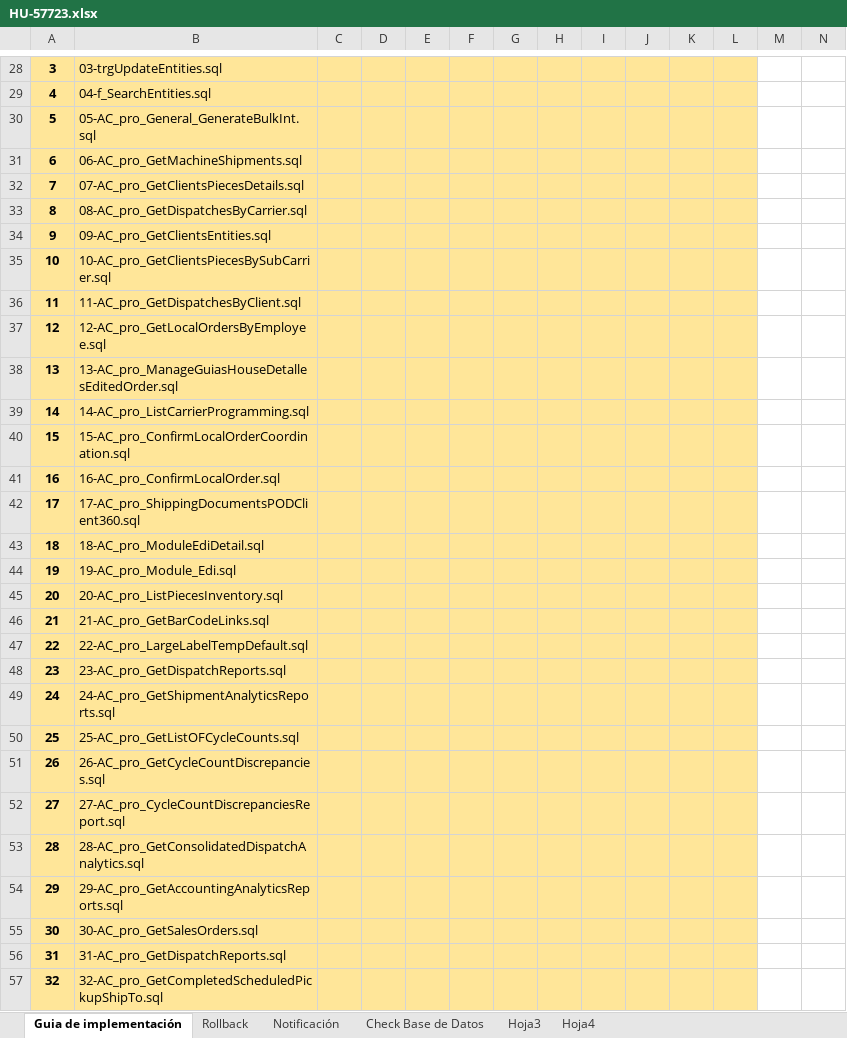
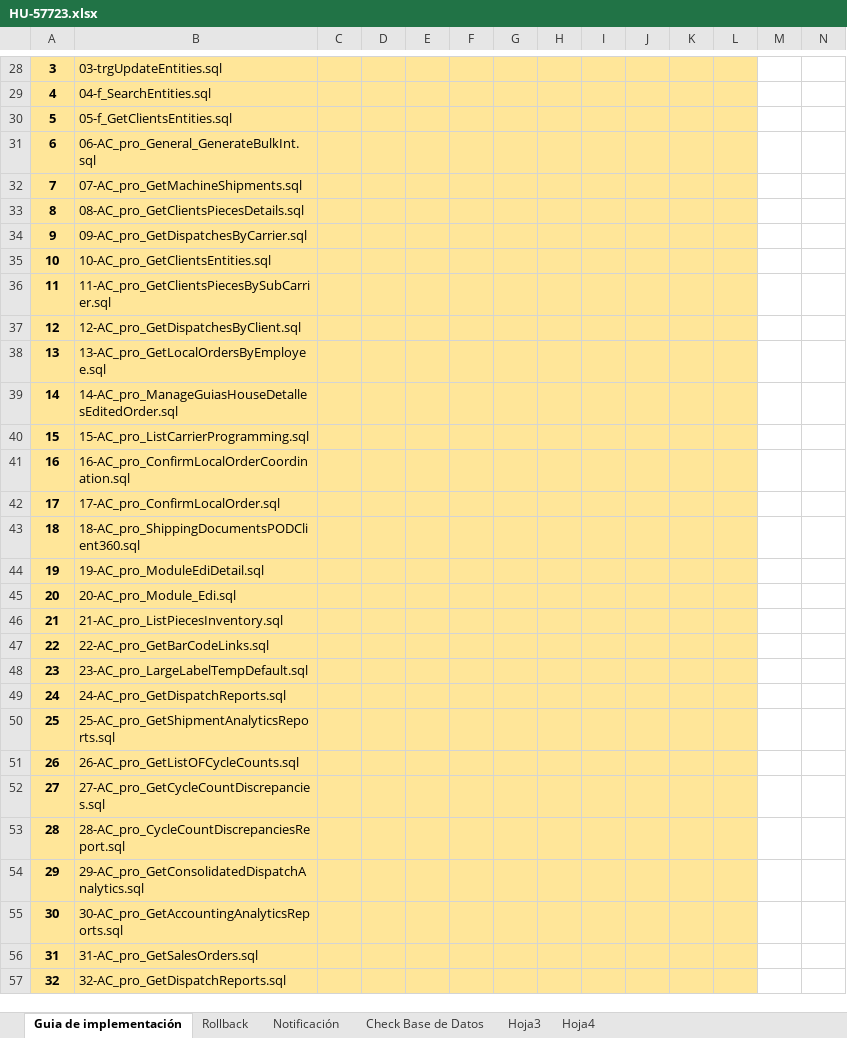
Before and after one commit to systems12-logiztik/ScriptsEntidades, an Excel workbook: Guias Produccion/HU-57723.xlsx, sheet Guia de implementación, drawn as a sheet; only a part is shown, gaps mark what is left out; values as stored, in another font and other column widths than the file's, no borders; charts and pictures not drawn; the diff covers the shown part only; the diff names each change by its address in the sheet, - before the commit and + after, or states it on an @@ line.

```diff
--- a/Guias Produccion/HU-57723.xlsx (sheet Guia de implementación)
+++ b/Guias Produccion/HU-57723.xlsx (sheet Guia de implementación)
-B30: 05-AC_pro_General_GenerateBulkInt.sql
+B30: 05-f_GetClientsEntities.sql
-B31: 06-AC_pro_GetMachineShipments.sql
+B31: 06-AC_pro_General_GenerateBulkInt.sql
-B32: 07-AC_pro_GetClientsPiecesDetails.sql
+B32: 07-AC_pro_GetMachineShipments.sql
-B33: 08-AC_pro_GetDispatchesByCarrier.sql
+B33: 08-AC_pro_GetClientsPiecesDetails.sql
-B34: 09-AC_pro_GetClientsEntities.sql
+B34: 09-AC_pro_GetDispatchesByCarrier.sql
-B35: 10-AC_pro_GetClientsPiecesBySubCarrier.sql
+B35: 10-AC_pro_GetClientsEntities.sql
-B36: 11-AC_pro_GetDispatchesByClient.sql
+B36: 11-AC_pro_GetClientsPiecesBySubCarrier.sql
-B37: 12-AC_pro_GetLocalOrdersByEmployee.sql
+B37: 12-AC_pro_GetDispatchesByClient.sql
-B38: 13-AC_pro_ManageGuiasHouseDetallesEditedOrder.sql
+B38: 13-AC_pro_GetLocalOrdersByEmployee.sql
-B39: 14-AC_pro_ListCarrierProgramming.sql
+B39: 14-AC_pro_ManageGuiasHouseDetallesEditedOrder.sql
-B40: 15-AC_pro_ConfirmLocalOrderCoordination.sql
+B40: 15-AC_pro_ListCarrierProgramming.sql
-B41: 16-AC_pro_ConfirmLocalOrder.sql
+B41: 16-AC_pro_ConfirmLocalOrderCoordination.sql
-B42: 17-AC_pro_ShippingDocumentsPODClient360.sql
+B42: 17-AC_pro_ConfirmLocalOrder.sql
-B43: 18-AC_pro_ModuleEdiDetail.sql
+B43: 18-AC_pro_ShippingDocumentsPODClient360.sql
-B44: 19-AC_pro_Module_Edi.sql
+B44: 19-AC_pro_ModuleEdiDetail.sql
-B45: 20-AC_pro_ListPiecesInventory.sql
+B45: 20-AC_pro_Module_Edi.sql
-B46: 21-AC_pro_GetBarCodeLinks.sql
+B46: 21-AC_pro_ListPiecesInventory.sql
-B47: 22-AC_pro_LargeLabelTempDefault.sql
+B47: 22-AC_pro_GetBarCodeLinks.sql
-B48: 23-AC_pro_GetDispatchReports.sql
+B48: 23-AC_pro_LargeLabelTempDefault.sql
-B49: 24-AC_pro_GetShipmentAnalyticsReports.sql
+B49: 24-AC_pro_GetDispatchReports.sql
-B50: 25-AC_pro_GetListOFCycleCounts.sql
+B50: 25-AC_pro_GetShipmentAnalyticsReports.sql
-B51: 26-AC_pro_GetCycleCountDiscrepancies.sql
+B51: 26-AC_pro_GetListOFCycleCounts.sql
-B52: 27-AC_pro_CycleCountDiscrepanciesReport.sql
+B52: 27-AC_pro_GetCycleCountDiscrepancies.sql
-B53: 28-AC_pro_GetConsolidatedDispatchAnalytics.sql
+B53: 28-AC_pro_CycleCountDiscrepanciesReport.sql
-B54: 29-AC_pro_GetAccountingAnalyticsReports.sql
+B54: 29-AC_pro_GetConsolidatedDispatchAnalytics.sql
-B55: 30-AC_pro_GetSalesOrders.sql
+B55: 30-AC_pro_GetAccountingAnalyticsReports.sql
-B56: 31-AC_pro_GetDispatchReports.sql
+B56: 31-AC_pro_GetSalesOrders.sql
-B57: 32-AC_pro_GetCompletedScheduledPickupShipTo.sql
+B57: 32-AC_pro_GetDispatchReports.sql
```
Also changed, not shown: 1 added row and 8 edited cells elsewhere in this sheet, charts or pictures, Guias Produccion/HU-64765.xlsx, 2 other files.
